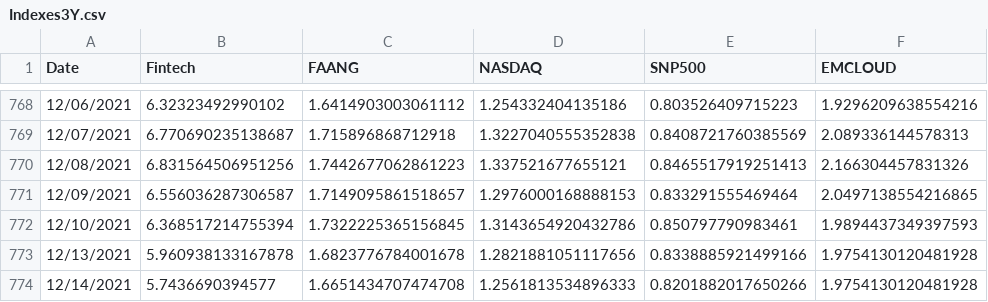
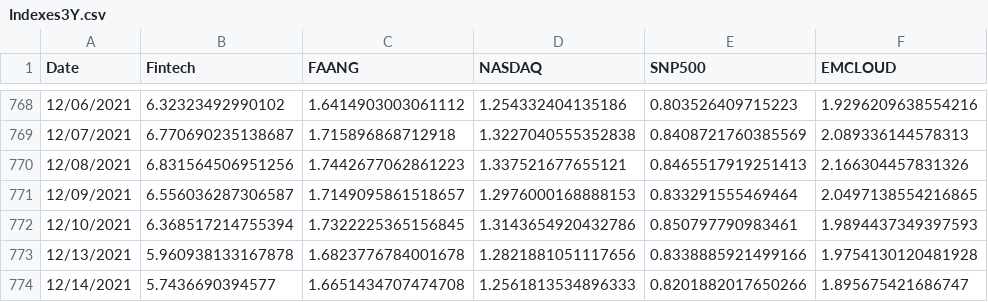
Before and after one commit to AmieRamie/findex-testing-env, a CSV file: Indexes3Y.csv, drawn as a sheet; only a part is shown, gaps mark what is left out.

Commit message:
committing files

```diff
--- a/Indexes3Y.csv
+++ b/Indexes3Y.csv
@@ -773,2 +773,2 @@ Date,Fintech,FAANG,NASDAQ,SNP500,EMCLOUD
 12/13/2021,5.960938133167878,1.6823776784001678,1.2821881051117656,0.8338885921499166,1.9754130120481928
-12/14/2021,5.7436690394577,1.6651434707474708,1.2561813534896333,0.8201882017650266,1.9754130120481928
+12/14/2021,5.7436690394577,1.6651434707474708,1.2561813534896333,0.8201882017650266,1.895675421686747
```
